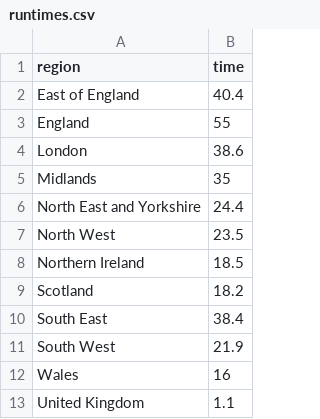
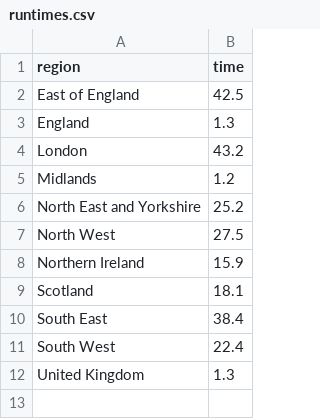
Before and after one commit to velmalopez/covid-rt-estimates, a CSV file: subnational/united-kingdom/deaths/national/runtimes.csv, drawn as a sheet.

```diff
--- a/subnational/united-kingdom/deaths/national/runtimes.csv
+++ b/subnational/united-kingdom/deaths/national/runtimes.csv
@@ -1,13 +1,12 @@
 region,time
-East of England,40.4
-England,55
-London,38.6
-Midlands,35
-North East and Yorkshire,24.4
-North West,23.5
-Northern Ireland,18.5
-Scotland,18.2
+East of England,42.5
+England,1.3
+London,43.2
+Midlands,1.2
+North East and Yorkshire,25.2
+North West,27.5
+Northern Ireland,15.9
+Scotland,18.1
 South East,38.4
-South West,21.9
-Wales,16
-United Kingdom,1.1
+South West,22.4
+United Kingdom,1.3
```
Also changed, not shown: subnational/united-kingdom/deaths/summary/reported_cases.csv, subnational/united-kingdom/deaths/summary/summary_data.csv, 5 other files.
